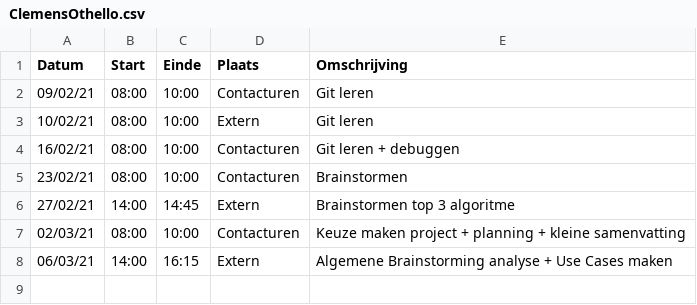
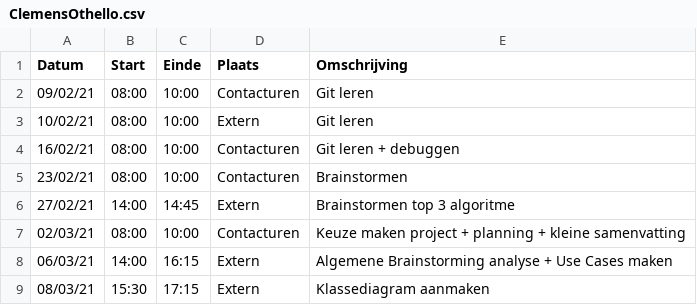
Before and after one commit to rtalwar2/WELCOME-TO-THE-MATRIX, a CSV file: logboeken/ClemensOthello.csv, drawn as a sheet.

Commit message:
Update ClemensOthello.csv

```diff
--- a/logboeken/ClemensOthello.csv
+++ b/logboeken/ClemensOthello.csv
@@ -8 +8,2 @@ Datum,Start,Einde,Plaats,Omschrijving
 06/03/21,14:00,16:15,Extern,Algemene Brainstorming analyse + Use Cases maken
+08/03/21,15:30,17:15,Extern,Klassediagram aanmaken
```
